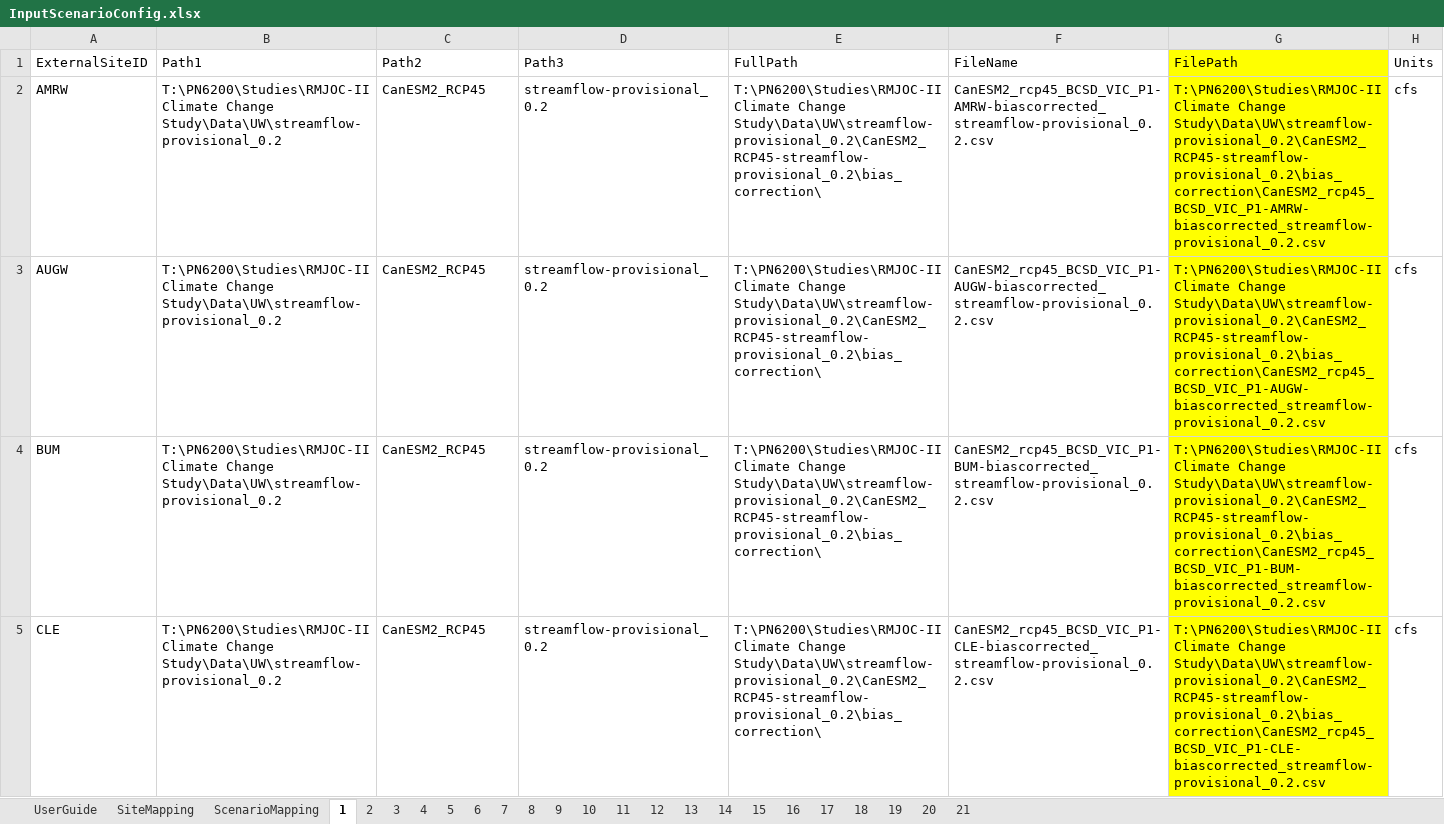
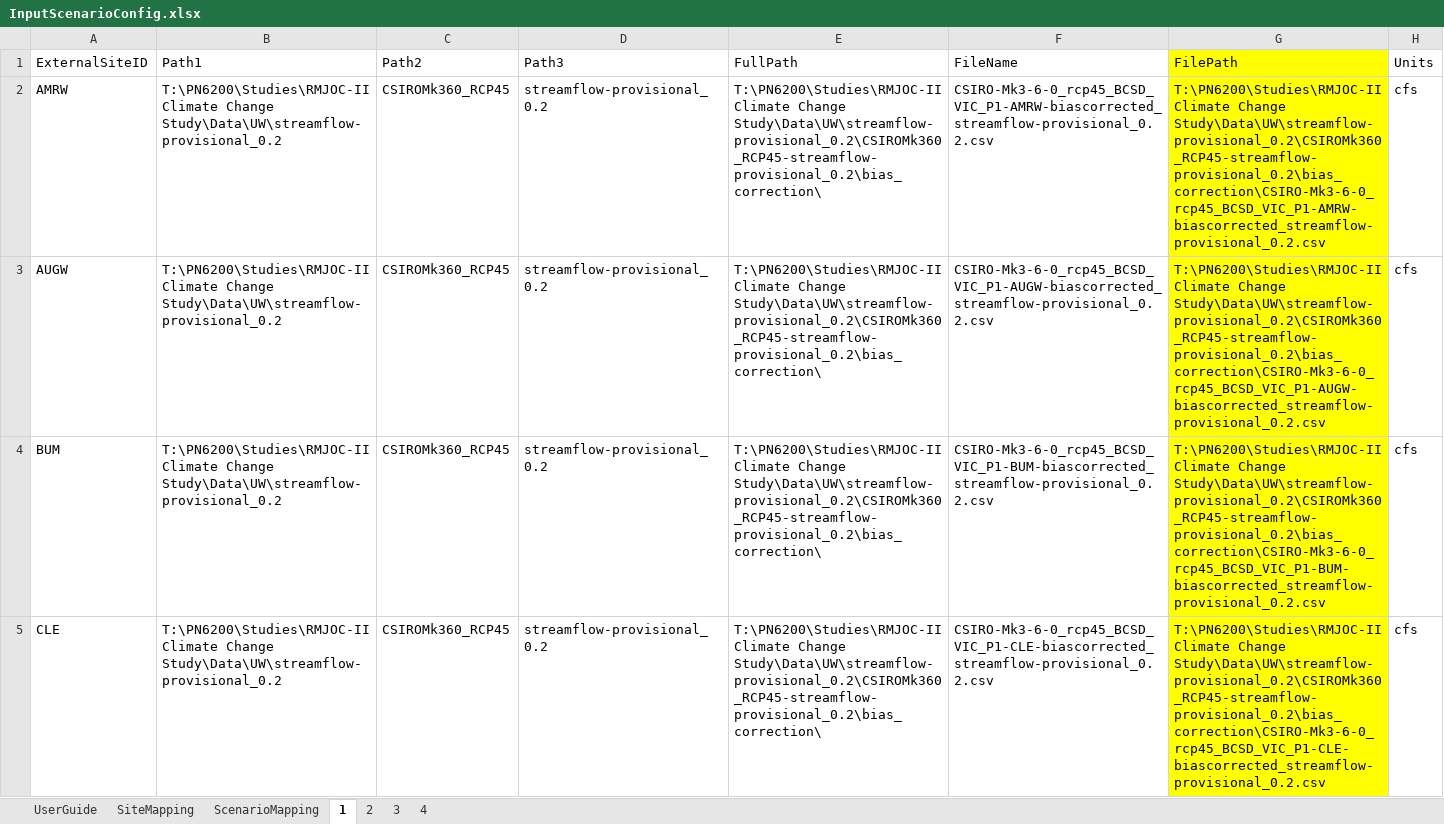
Before and after one commit to usbr/Pisces, an Excel workbook: PiscesTestData/data/Scenarios/InputScenarioConfig.xlsx, sheet 1, drawn as a sheet; only a part is shown; values as stored, in another font and other column widths than the file's, no borders; the diff covers the shown part only; the diff names each change by its address in the sheet, - before the commit and + after, or states it on an @@ line.

```diff
--- a/PiscesTestData/data/Scenarios/InputScenarioConfig.xlsx (sheet 1)
+++ b/PiscesTestData/data/Scenarios/InputScenarioConfig.xlsx (sheet 1)
-sheet tab: 5
-sheet tab: 6
-sheet tab: 7
-sheet tab: 8
-sheet tab: 9
-sheet tab: 10
-sheet tab: 11
-sheet tab: 12
-sheet tab: 13
-sheet tab: 14
-sheet tab: 15
-sheet tab: 16
-sheet tab: 17
-sheet tab: 18
-sheet tab: 19
-sheet tab: 20
-sheet tab: 21
-C2:C5 (Path2): CanESM2_RCP45
+C2:C5 (Path2): CSIROMk360_RCP45
-E2:E5 (FullPath): …Climate Change Study\Data\UW\streamflow-provisional_0.2\CanESM2_RCP45-streamflow-provisional_0.2\bias_correction\
+E2:E5 (FullPath): …Climate Change Study\Data\UW\streamflow-provisional_0.2\CSIROMk360_RCP45-streamflow-provisional_0.2\bias_correction\
-F2 (FileName): CanESM2_rcp45_BCSD_VIC_P1-AMRW-biascorrected_streamflow-provisional_0.2.csv
+F2 (FileName): CSIRO-Mk3-6-0_rcp45_BCSD_VIC_P1-AMRW-biascorrected_streamflow-provisional_0.2.csv
-G2 (FilePath): …Climate Change Study\Data\UW\streamflow-provisional_0.2\CanESM2_RCP45-streamflow-provisional_0.2\bias_correction\CanESM2_rcp45_BCSD_VIC_P1-AMRW-biascorrected_streamflow-provisional_0.2.csv
+G2 (FilePath): …Climate Change Study\Data\UW\streamflow-provisional_0.2\CSIROMk360_RCP45-streamflow-provisional_0.2\bias_correction\CSIRO-Mk3-6-0_rcp45_BCSD_VIC_P1-AMRW-biascorrected_streamflow-provisional_0.2.csv
-F3 (FileName): CanESM2_rcp45_BCSD_VIC_P1-AUGW-biascorrected_streamflow-provisional_0.2.csv
+F3 (FileName): CSIRO-Mk3-6-0_rcp45_BCSD_VIC_P1-AUGW-biascorrected_streamflow-provisional_0.2.csv
-G3 (FilePath): …Climate Change Study\Data\UW\streamflow-provisional_0.2\CanESM2_RCP45-streamflow-provisional_0.2\bias_correction\CanESM2_rcp45_BCSD_VIC_P1-AUGW-biascorrected_streamflow-provisional_0.2.csv
+G3 (FilePath): …Climate Change Study\Data\UW\streamflow-provisional_0.2\CSIROMk360_RCP45-streamflow-provisional_0.2\bias_correction\CSIRO-Mk3-6-0_rcp45_BCSD_VIC_P1-AUGW-biascorrected_streamflow-provisional_0.2.csv
-F4 (FileName): CanESM2_rcp45_BCSD_VIC_P1-BUM-biascorrected_streamflow-provisional_0.2.csv
+F4 (FileName): CSIRO-Mk3-6-0_rcp45_BCSD_VIC_P1-BUM-biascorrected_streamflow-provisional_0.2.csv
-G4 (FilePath): …Climate Change Study\Data\UW\streamflow-provisional_0.2\CanESM2_RCP45-streamflow-provisional_0.2\bias_correction\CanESM2_rcp45_BCSD_VIC_P1-BUM-biascorrected_streamflow-provisional_0.2.csv
+G4 (FilePath): …Climate Change Study\Data\UW\streamflow-provisional_0.2\CSIROMk360_RCP45-streamflow-provisional_0.2\bias_correction\CSIRO-Mk3-6-0_rcp45_BCSD_VIC_P1-BUM-biascorrected_streamflow-provisional_0.2.csv
-F5 (FileName): CanESM2_rcp45_BCSD_VIC_P1-CLE-biascorrected_streamflow-provisional_0.2.csv
+F5 (FileName): CSIRO-Mk3-6-0_rcp45_BCSD_VIC_P1-CLE-biascorrected_streamflow-provisional_0.2.csv
-G5 (FilePath): …Climate Change Study\Data\UW\streamflow-provisional_0.2\CanESM2_RCP45-streamflow-provisional_0.2\bias_correction\CanESM2_rcp45_BCSD_VIC_P1-CLE-biascorrected_streamflow-provisional_0.2.csv
+G5 (FilePath): …Climate Change Study\Data\UW\streamflow-provisional_0.2\CSIROMk360_RCP45-streamflow-provisional_0.2\bias_correction\CSIRO-Mk3-6-0_rcp45_BCSD_VIC_P1-CLE-biascorrected_streamflow-provisional_0.2.csv
```
Also changed, not shown: 44 edited cells elsewhere in this sheet, sheet ScenarioMapping, sheet 3, sheet 4, sheet 2, 4 other files.
